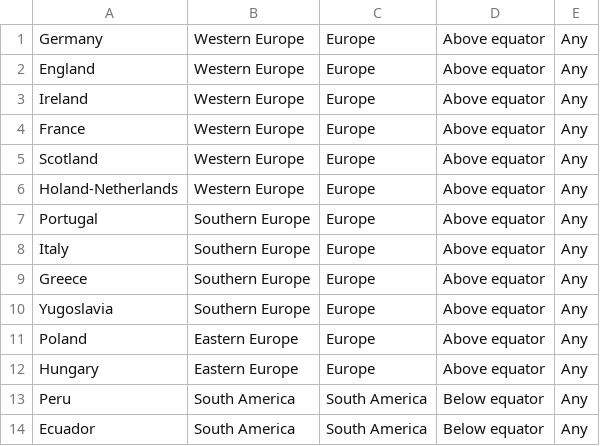
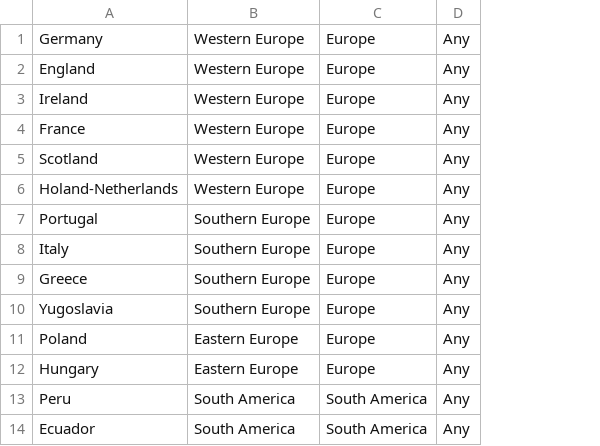
Before and after one commit to basekkelenkamp/taxonomy_tree_creator, a CSV file: taxonomy-trees/scenario-a/detailed/scenario-a-detailed-tax-native-country.csv, drawn as a sheet; only a part is shown; the diff names each change by its address in the sheet, - before the commit and + after, or states it on an @@ line.

Commit message:
dropped "below"- and "above"- equator

```diff
--- a/taxonomy-trees/scenario-a/detailed/scenario-a-detailed-tax-native-country.csv
+++ b/taxonomy-trees/scenario-a/detailed/scenario-a-detailed-tax-native-country.csv
-column D, rows 1-14: Above equator | Above equator | Above equator | Above equator | Above equator | Above equator | Above equator | Above equator | Above equator | Above equator | Above equator | Above equator | Below equator | Below equator
```
Also changed, not shown: taxonomy-trees/scenario-b/coarse/scenario-b-coarse-tax-native-country.csv, 1 other file.
